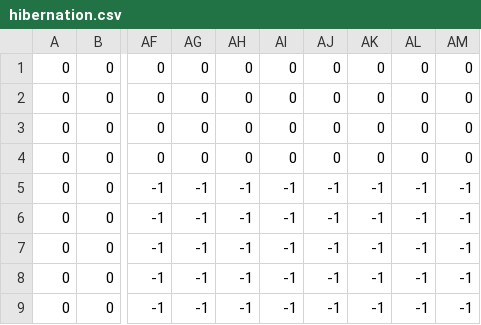
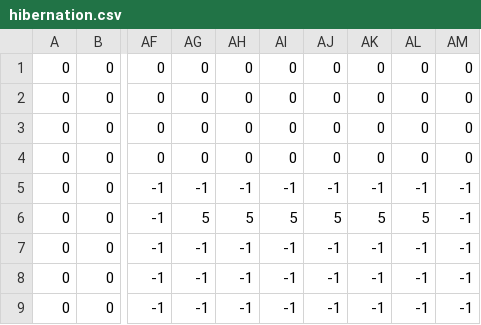
Before and after one commit to RussellChr/horrorgame, a CSV file: maps/hibernation.csv, drawn as a sheet; only a part is shown, gaps mark what is left out; the diff names each change by its address in the sheet, - before the commit and + after, or states it on an @@ line.

```diff
--- a/maps/hibernation.csv
+++ b/maps/hibernation.csv
-AG6: -1
+AG6: 5
-AH6: -1
+AH6: 5
-AI6: -1
+AI6: 5
-AJ6: -1
+AJ6: 5
-AK6: -1
+AK6: 5
-AL6: -1
+AL6: 5
```
Also changed, not shown: 1 other file.
